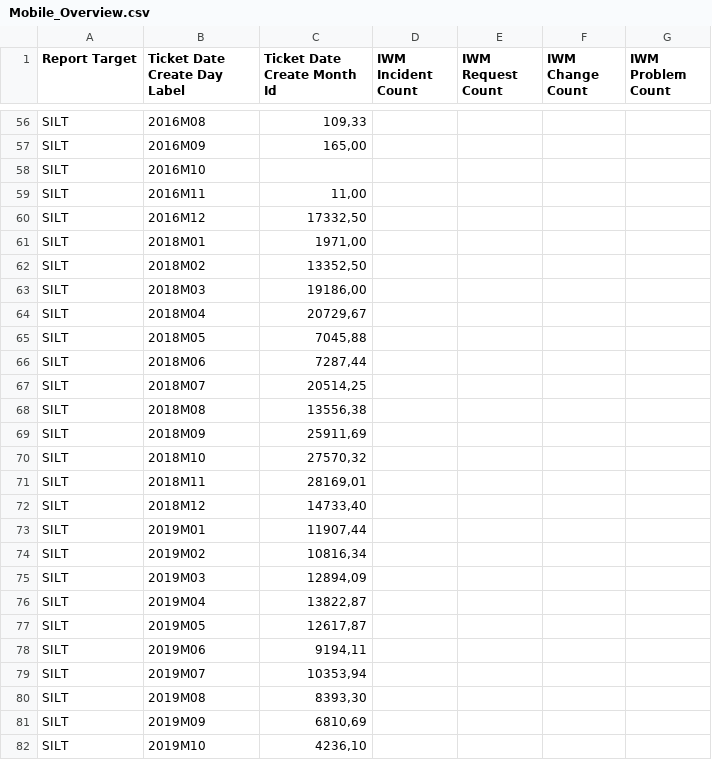
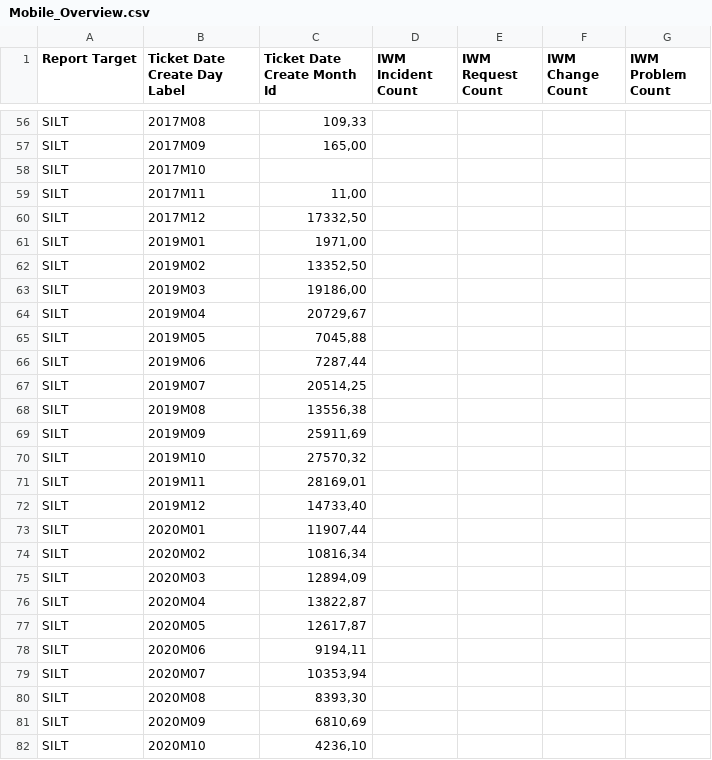
Before and after one commit to AMVARA-CONSULTING/dashboard_tickets, a CSV file: src/assets/reports/Mobile_Overview.csv, drawn as a sheet; only a part is shown, gaps mark what is left out; the diff covers the shown part only; the diff names each change by its address in the sheet, - before the commit and + after, or states it on an @@ line.

Commit message:
#2781 - Fix CISM mocked reports with updated dates

```diff
--- a/src/assets/reports/Mobile_Overview.csv
+++ b/src/assets/reports/Mobile_Overview.csv
-B56 (Ticket Date Create Day Label): 2016M08
+B56 (Ticket Date Create Day Label): 2017M08
-B57 (Ticket Date Create Day Label): 2016M09
+B57 (Ticket Date Create Day Label): 2017M09
-B58 (Ticket Date Create Day Label): 2016M10
+B58 (Ticket Date Create Day Label): 2017M10
-B59 (Ticket Date Create Day Label): 2016M11
+B59 (Ticket Date Create Day Label): 2017M11
-B60 (Ticket Date Create Day Label): 2016M12
+B60 (Ticket Date Create Day Label): 2017M12
-B61 (Ticket Date Create Day Label): 2018M01
+B61 (Ticket Date Create Day Label): 2019M01
-B62 (Ticket Date Create Day Label): 2018M02
+B62 (Ticket Date Create Day Label): 2019M02
-B63 (Ticket Date Create Day Label): 2018M03
+B63 (Ticket Date Create Day Label): 2019M03
-B64 (Ticket Date Create Day Label): 2018M04
+B64 (Ticket Date Create Day Label): 2019M04
-B65 (Ticket Date Create Day Label): 2018M05
+B65 (Ticket Date Create Day Label): 2019M05
-B66 (Ticket Date Create Day Label): 2018M06
+B66 (Ticket Date Create Day Label): 2019M06
-B67 (Ticket Date Create Day Label): 2018M07
+B67 (Ticket Date Create Day Label): 2019M07
-B68 (Ticket Date Create Day Label): 2018M08
+B68 (Ticket Date Create Day Label): 2019M08
-B69 (Ticket Date Create Day Label): 2018M09
+B69 (Ticket Date Create Day Label): 2019M09
-B70 (Ticket Date Create Day Label): 2018M10
+B70 (Ticket Date Create Day Label): 2019M10
-B71 (Ticket Date Create Day Label): 2018M11
+B71 (Ticket Date Create Day Label): 2019M11
-B72 (Ticket Date Create Day Label): 2018M12
+B72 (Ticket Date Create Day Label): 2019M12
-B73 (Ticket Date Create Day Label): 2019M01
+B73 (Ticket Date Create Day Label): 2020M01
-B74 (Ticket Date Create Day Label): 2019M02
+B74 (Ticket Date Create Day Label): 2020M02
-B75 (Ticket Date Create Day Label): 2019M03
+B75 (Ticket Date Create Day Label): 2020M03
-B76 (Ticket Date Create Day Label): 2019M04
+B76 (Ticket Date Create Day Label): 2020M04
-B77 (Ticket Date Create Day Label): 2019M05
+B77 (Ticket Date Create Day Label): 2020M05
-B78 (Ticket Date Create Day Label): 2019M06
+B78 (Ticket Date Create Day Label): 2020M06
-B79 (Ticket Date Create Day Label): 2019M07
+B79 (Ticket Date Create Day Label): 2020M07
-B80 (Ticket Date Create Day Label): 2019M08
+B80 (Ticket Date Create Day Label): 2020M08
-B81 (Ticket Date Create Day Label): 2019M09
+B81 (Ticket Date Create Day Label): 2020M09
-B82 (Ticket Date Create Day Label): 2019M10
+B82 (Ticket Date Create Day Label): 2020M10
```
Also changed, not shown: 1 removed row and 81 edited cells elsewhere in this file, dist/assets/reports/System.csv, src/assets/reports/Mobile_Tickets_Chart.csv, 23 other files.
